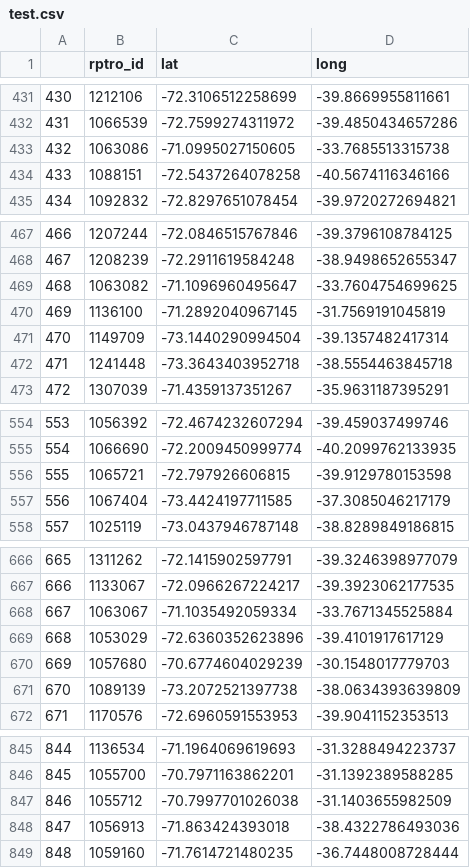
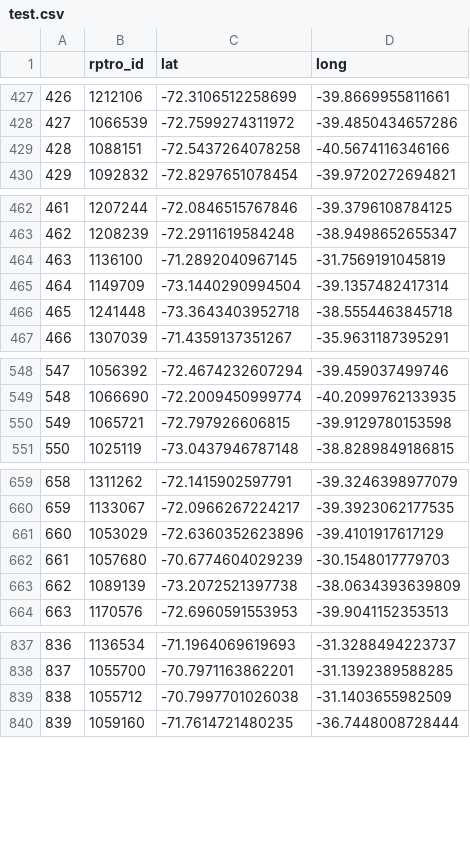
Before and after one commit to AlbertogGarcia/chile_reforestation, a CSV file: test.csv, drawn as a sheet; only a part is shown, gaps mark what is left out; the diff covers the shown part only; the diff names each change by its address in the sheet, - before the commit and + after, or states it on an @@ line.

```diff
--- a/test.csv
+++ b/test.csv
@@ column A renumbered from row 232 down @@
-row 433: 432 | 1063086 | -71.0995027150605 | -33.7685513315738
-row 469: 468 | 1063082 | -71.1096960495647 | -33.7604754699625
-row 557: 556 | 1067404 | -73.4424197711585 | -37.3085046217179
-row 668: 667 | 1063067 | -71.1035492059334 | -33.7671345525884
-row 848: 847 | 1056913 | -71.863424393018 | -38.4322786493036
```
Also changed, not shown: 7 removed rows elsewhere in this file.
